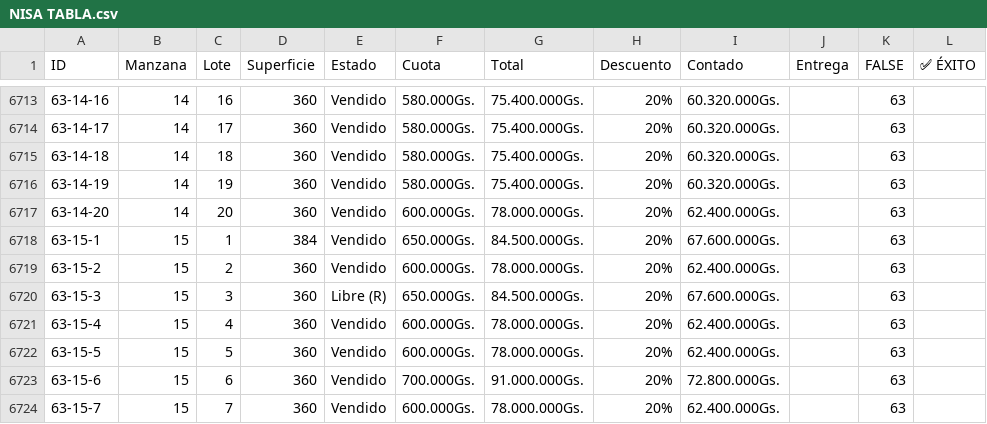
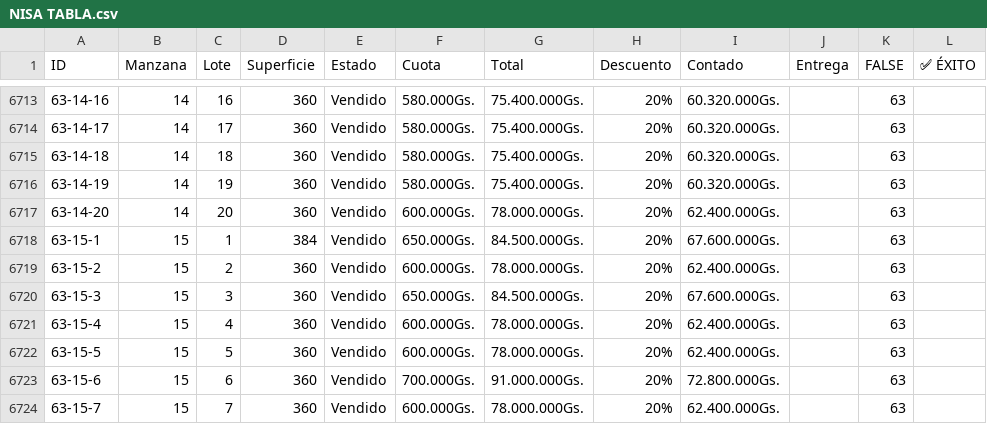
Before and after one commit to NISAWEBAPP/WEB-APP, a CSV file: NISA TABLA.csv, drawn as a sheet; only a part is shown, gaps mark what is left out.

Commit message:
Update from Sheet: 1/30/2026, 1:47:36 PM

```diff
--- a/NISA TABLA.csv
+++ b/NISA TABLA.csv
@@ -6719,3 +6719,3 @@ ID,Manzana,Lote,Superficie,Estado,Cuota,Total,Descuento,Contado,Entrega ,FALSE,
 63-15-2,15,2,360,Vendido,600.000Gs.,78.000.000Gs.,20%,62.400.000Gs.,,63,
-63-15-3,15,3,360,Libre (R),650.000Gs.,84.500.000Gs.,20%,67.600.000Gs.,,63,
+63-15-3,15,3,360,Vendido,650.000Gs.,84.500.000Gs.,20%,67.600.000Gs.,,63,
 63-15-4,15,4,360,Vendido,600.000Gs.,78.000.000Gs.,20%,62.400.000Gs.,,63,
```
